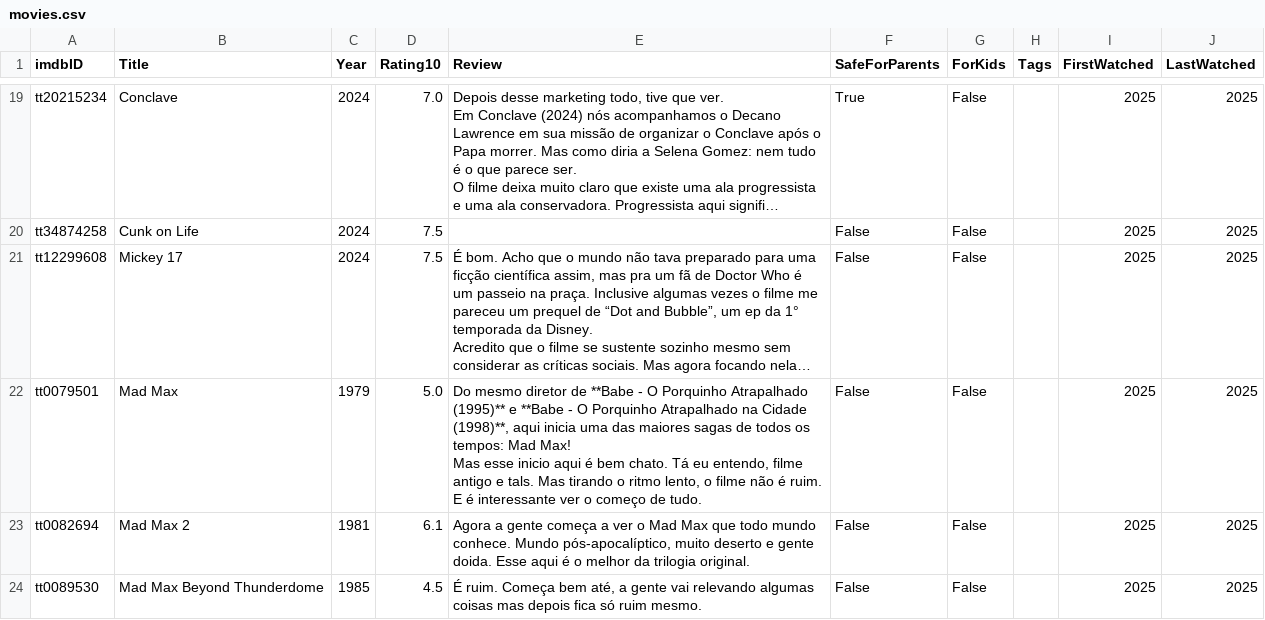
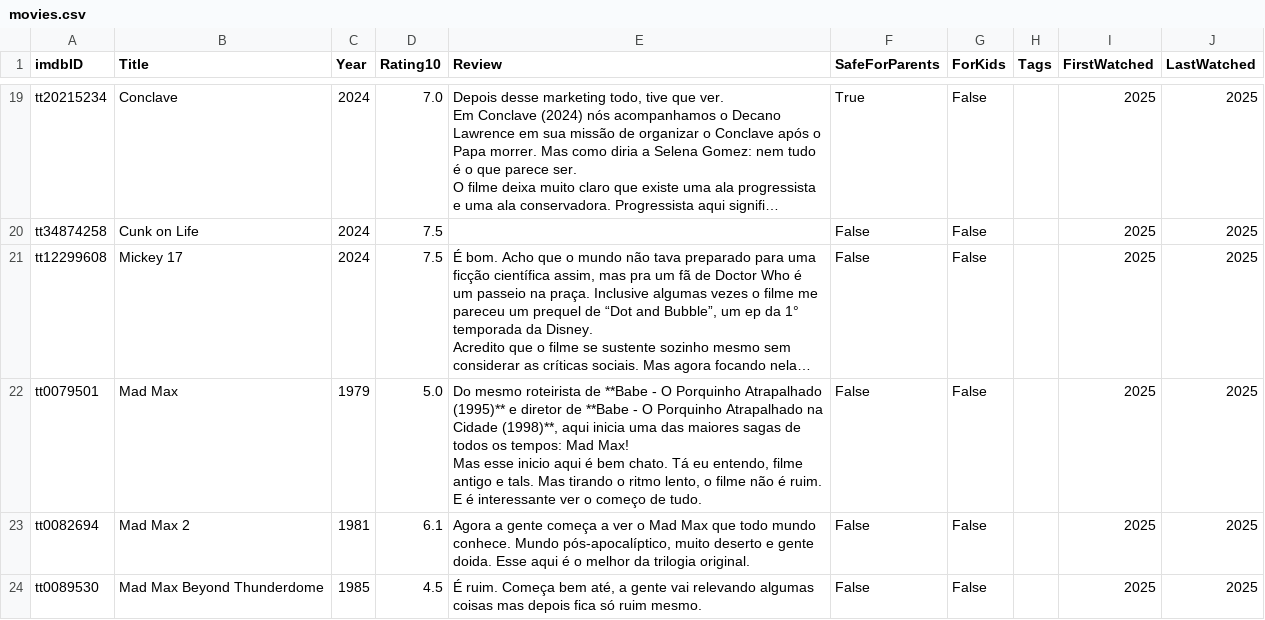
Before and after one commit to silash35/media-log, a CSV file: database/movies.csv, drawn as a sheet; only a part is shown, gaps mark what is left out; long unchanged cells end in …; the diff names each change by its address in the sheet, - before the commit and + after, or states it on an @@ line.

```diff
--- a/database/movies.csv
+++ b/database/movies.csv
-E22 (Review): Do mesmo diretor de **Babe - O Porquinho Atrapalhado (1995)** e **Babe -…
+E22 (Review): Do mesmo roteirista de **Babe - O Porquinho Atrapalhado (1995)** e diretor de **Babe -…
```
Also changed, not shown: database/shows.csv, 2 other files.
